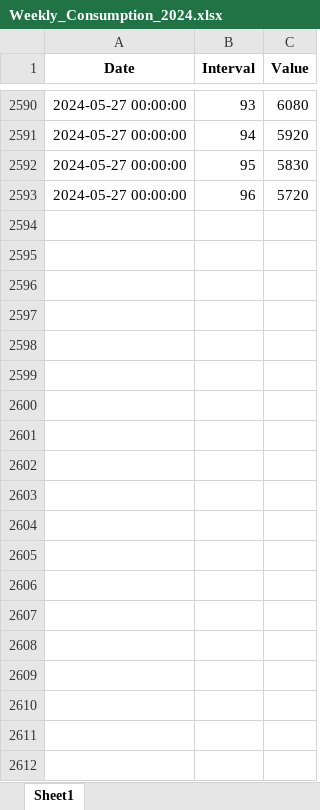
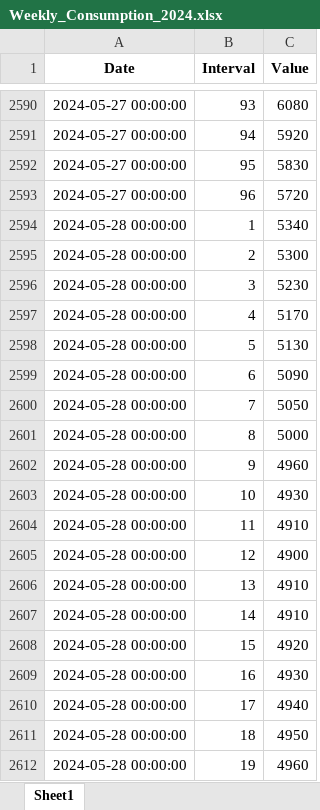
Before and after one commit to Andrei-Ionita/forecast_app, an Excel workbook: Market Fundamentals/Transelectrica_data/Cons_Prod_final/Weekly_Consumption_2024.xlsx, sheet Sheet1, drawn as a sheet; only a part is shown, gaps mark what is left out; values as stored, in another font and other column widths than the file's, no borders; the diff covers the shown part only; the diff names each change by its address in the sheet, - before the commit and + after, or states it on an @@ line.

```diff
--- a/Market Fundamentals/Transelectrica_data/Cons_Prod_final/Weekly_Consumption_2024.xlsx (sheet Sheet1)
+++ b/Market Fundamentals/Transelectrica_data/Cons_Prod_final/Weekly_Consumption_2024.xlsx (sheet Sheet1)
+row 2594: 2024-05-28 00:00:00 | 1 | 5340
+row 2595: 2024-05-28 00:00:00 | 2 | 5300
+row 2596: 2024-05-28 00:00:00 | 3 | 5230
+row 2597: 2024-05-28 00:00:00 | 4 | 5170
+row 2598: 2024-05-28 00:00:00 | 5 | 5130
+row 2599: 2024-05-28 00:00:00 | 6 | 5090
+row 2600: 2024-05-28 00:00:00 | 7 | 5050
+row 2601: 2024-05-28 00:00:00 | 8 | 5000
+row 2602: 2024-05-28 00:00:00 | 9 | 4960
+row 2603: 2024-05-28 00:00:00 | 10 | 4930
+row 2604: 2024-05-28 00:00:00 | 11 | 4910
+row 2605: 2024-05-28 00:00:00 | 12 | 4900
+row 2606: 2024-05-28 00:00:00 | 13 | 4910
+row 2607: 2024-05-28 00:00:00 | 14 | 4910
+row 2608: 2024-05-28 00:00:00 | 15 | 4920
+row 2609: 2024-05-28 00:00:00 | 16 | 4930
+row 2610: 2024-05-28 00:00:00 | 17 | 4940
+row 2611: 2024-05-28 00:00:00 | 18 | 4950
+row 2612: 2024-05-28 00:00:00 | 19 | 4960
```
Also changed, not shown: 172 added rows and 459 edited cells elsewhere in this sheet, Astro/Results_Production_Astro_xgb_15min.xlsx, Imperial/Results_Production_Imperial_xgb_15min.xlsx, 54 other files.
